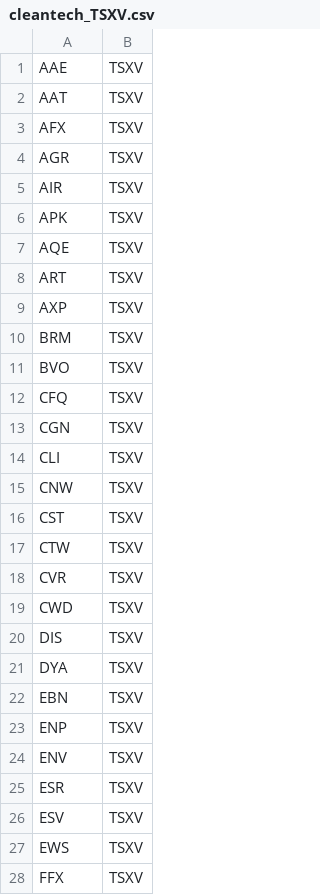
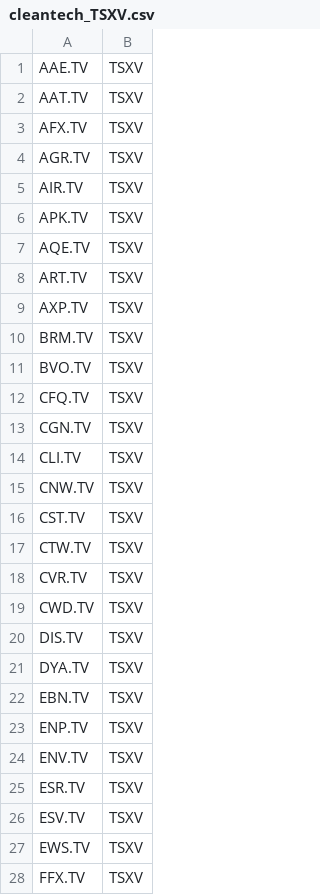
Before and after one commit to kaybenleroll/sysadmin_files, a CSV file: extra_files/cleantech_TSXV.csv, drawn as a sheet; only a part is shown; the diff covers the shown part only.

```diff
--- a/extra_files/cleantech_TSXV.csv
+++ b/extra_files/cleantech_TSXV.csv
@@ -1,28 +1,28 @@
-AAE,TSXV
-AAT,TSXV
-AFX,TSXV
-AGR,TSXV
-AIR,TSXV
-APK,TSXV
-AQE,TSXV
-ART,TSXV
-AXP,TSXV
-BRM,TSXV
-BVO,TSXV
-CFQ,TSXV
-CGN,TSXV
-CLI,TSXV
-CNW,TSXV
-CST,TSXV
-CTW,TSXV
-CVR,TSXV
-CWD,TSXV
-DIS,TSXV
-DYA,TSXV
-EBN,TSXV
-ENP,TSXV
-ENV,TSXV
-ESR,TSXV
-ESV,TSXV
-EWS,TSXV
-FFX,TSXV
+AAE.TV,TSXV
+AAT.TV,TSXV
+AFX.TV,TSXV
+AGR.TV,TSXV
+AIR.TV,TSXV
+APK.TV,TSXV
+AQE.TV,TSXV
+ART.TV,TSXV
+AXP.TV,TSXV
+BRM.TV,TSXV
+BVO.TV,TSXV
+CFQ.TV,TSXV
+CGN.TV,TSXV
+CLI.TV,TSXV
+CNW.TV,TSXV
+CST.TV,TSXV
+CTW.TV,TSXV
+CVR.TV,TSXV
+CWD.TV,TSXV
+DIS.TV,TSXV
+DYA.TV,TSXV
+EBN.TV,TSXV
+ENP.TV,TSXV
+ENV.TV,TSXV
+ESR.TV,TSXV
+ESV.TV,TSXV
+EWS.TV,TSXV
+FFX.TV,TSXV
```
Also changed, not shown: 52 edited cells elsewhere in this file, extra_files/components_XEN.csv, extra_files/components_XGD.csv, 7 other files.
